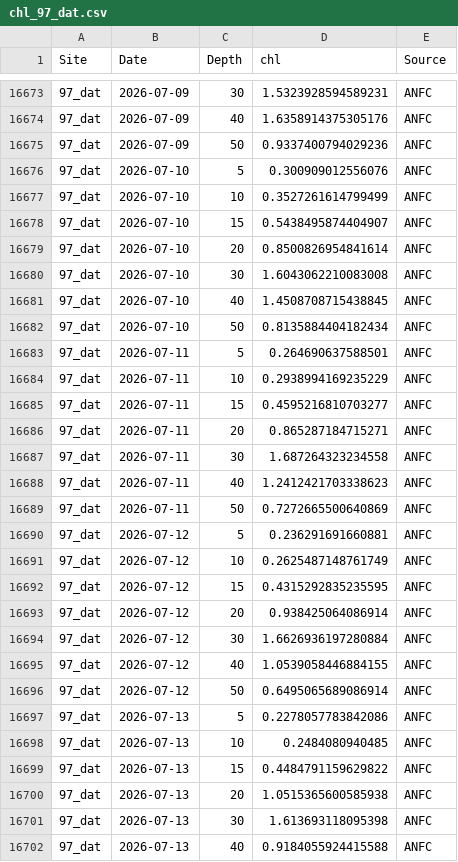
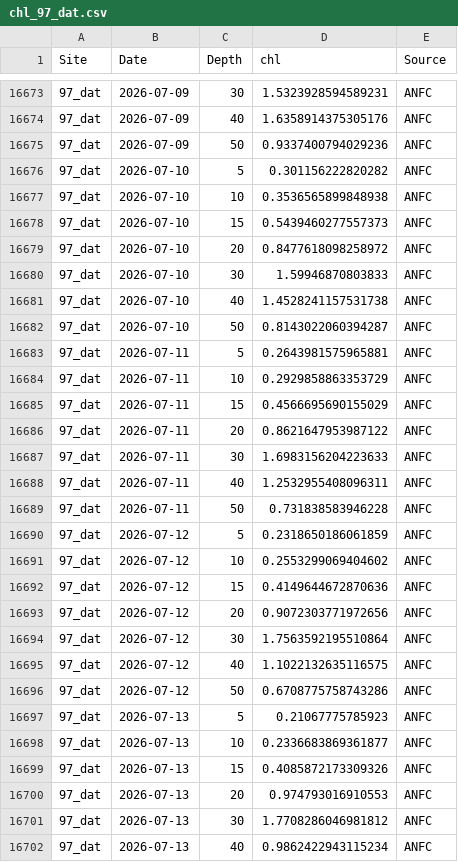
Before and after one commit to sharkbot952/temp_test5, a CSV file: data/cmem/chl/chl_97_dat.csv, drawn as a sheet; only a part is shown, gaps mark what is left out; the diff covers the shown part only.

```diff
--- a/data/cmem/chl/chl_97_dat.csv
+++ b/data/cmem/chl/chl_97_dat.csv
@@ -16675,28 +16675,28 @@
 97_dat,2026-07-09,50,0.9337400794029236,ANFC
-97_dat,2026-07-10,5,0.300909012556076,ANFC
-97_dat,2026-07-10,10,0.3527261614799499,ANFC
-97_dat,2026-07-10,15,0.5438495874404907,ANFC
-97_dat,2026-07-10,20,0.8500826954841614,ANFC
-97_dat,2026-07-10,30,1.6043062210083008,ANFC
-97_dat,2026-07-10,40,1.4508708715438845,ANFC
-97_dat,2026-07-10,50,0.8135884404182434,ANFC
-97_dat,2026-07-11,5,0.264690637588501,ANFC
-97_dat,2026-07-11,10,0.2938994169235229,ANFC
-97_dat,2026-07-11,15,0.4595216810703277,ANFC
-97_dat,2026-07-11,20,0.865287184715271,ANFC
-97_dat,2026-07-11,30,1.687264323234558,ANFC
-97_dat,2026-07-11,40,1.2412421703338623,ANFC
-97_dat,2026-07-11,50,0.7272665500640869,ANFC
-97_dat,2026-07-12,5,0.236291691660881,ANFC
-97_dat,2026-07-12,10,0.2625487148761749,ANFC
-97_dat,2026-07-12,15,0.4315292835235595,ANFC
-97_dat,2026-07-12,20,0.938425064086914,ANFC
-97_dat,2026-07-12,30,1.6626936197280884,ANFC
-97_dat,2026-07-12,40,1.0539058446884155,ANFC
-97_dat,2026-07-12,50,0.6495065689086914,ANFC
-97_dat,2026-07-13,5,0.2278057783842086,ANFC
-97_dat,2026-07-13,10,0.2484080940485,ANFC
-97_dat,2026-07-13,15,0.4484791159629822,ANFC
-97_dat,2026-07-13,20,1.0515365600585938,ANFC
-97_dat,2026-07-13,30,1.613693118095398,ANFC
-97_dat,2026-07-13,40,0.9184055924415588,ANFC
+97_dat,2026-07-10,5,0.301156222820282,ANFC
+97_dat,2026-07-10,10,0.3536565899848938,ANFC
+97_dat,2026-07-10,15,0.5439460277557373,ANFC
+97_dat,2026-07-10,20,0.8477618098258972,ANFC
+97_dat,2026-07-10,30,1.59946870803833,ANFC
+97_dat,2026-07-10,40,1.4528241157531738,ANFC
+97_dat,2026-07-10,50,0.8143022060394287,ANFC
+97_dat,2026-07-11,5,0.2643981575965881,ANFC
+97_dat,2026-07-11,10,0.2929858863353729,ANFC
+97_dat,2026-07-11,15,0.4566695690155029,ANFC
+97_dat,2026-07-11,20,0.8621647953987122,ANFC
+97_dat,2026-07-11,30,1.6983156204223633,ANFC
+97_dat,2026-07-11,40,1.2532955408096311,ANFC
+97_dat,2026-07-11,50,0.731838583946228,ANFC
+97_dat,2026-07-12,5,0.2318650186061859,ANFC
+97_dat,2026-07-12,10,0.2553299069404602,ANFC
+97_dat,2026-07-12,15,0.4149644672870636,ANFC
+97_dat,2026-07-12,20,0.9072303771972656,ANFC
+97_dat,2026-07-12,30,1.7563592195510864,ANFC
+97_dat,2026-07-12,40,1.1022132635116575,ANFC
+97_dat,2026-07-12,50,0.6708775758743286,ANFC
+97_dat,2026-07-13,5,0.21067775785923,ANFC
+97_dat,2026-07-13,10,0.2336683869361877,ANFC
+97_dat,2026-07-13,15,0.4085872173309326,ANFC
+97_dat,2026-07-13,20,0.974793016910553,ANFC
+97_dat,2026-07-13,30,1.7708286046981812,ANFC
+97_dat,2026-07-13,40,0.9862422943115234,ANFC
```
Also changed, not shown: 7 added rows and 36 edited cells elsewhere in this file, data/cmem/chl/chl_98_osh.csv, data/cmem/chl/chl_99_sik.csv, 9 other files.
